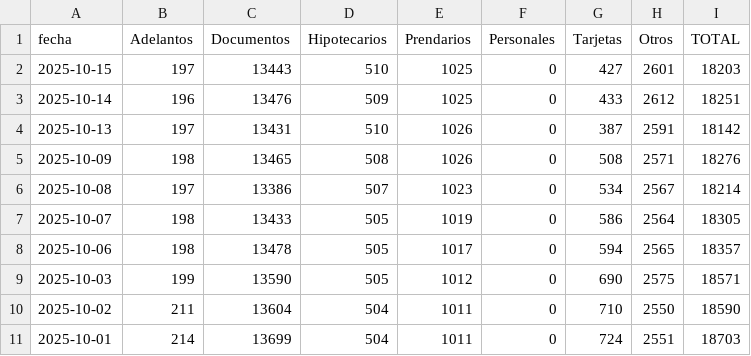
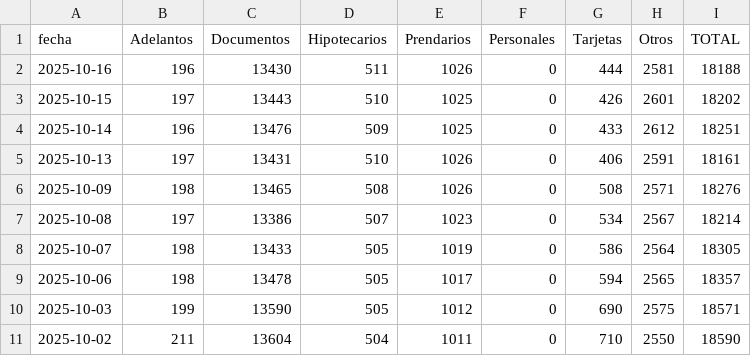
Before and after one commit to jesusrobles824/bases-de-datos, a CSV file: Préstamos_usd_sector_privado_en_millones_por_tipo.csv, drawn as a sheet; only a part is shown; the shorter side is filled out with more unchanged rows.

```diff
--- a/Préstamos_usd_sector_privado_en_millones_por_tipo.csv
+++ b/Préstamos_usd_sector_privado_en_millones_por_tipo.csv
@@ -1,5 +1,6 @@
 fecha,Adelantos,Documentos,Hipotecarios,Prendarios,Personales,Tarjetas,Otros,TOTAL
-2025-10-15,197,13443,510,1025,0,427,2601,18203
+2025-10-16,196,13430,511,1026,0,444,2581,18188
+2025-10-15,197,13443,510,1025,0,426,2601,18202
 2025-10-14,196,13476,509,1025,0,433,2612,18251
-2025-10-13,197,13431,510,1026,0,387,2591,18142
+2025-10-13,197,13431,510,1026,0,406,2591,18161
 2025-10-09,198,13465,508,1026,0,508,2571,18276
```
Also changed, not shown: Principales_Tasas_de_Interés.csv, Préstamos_pesos_sector_privado_en_millones_por_tipo.csv, 9 other files.
